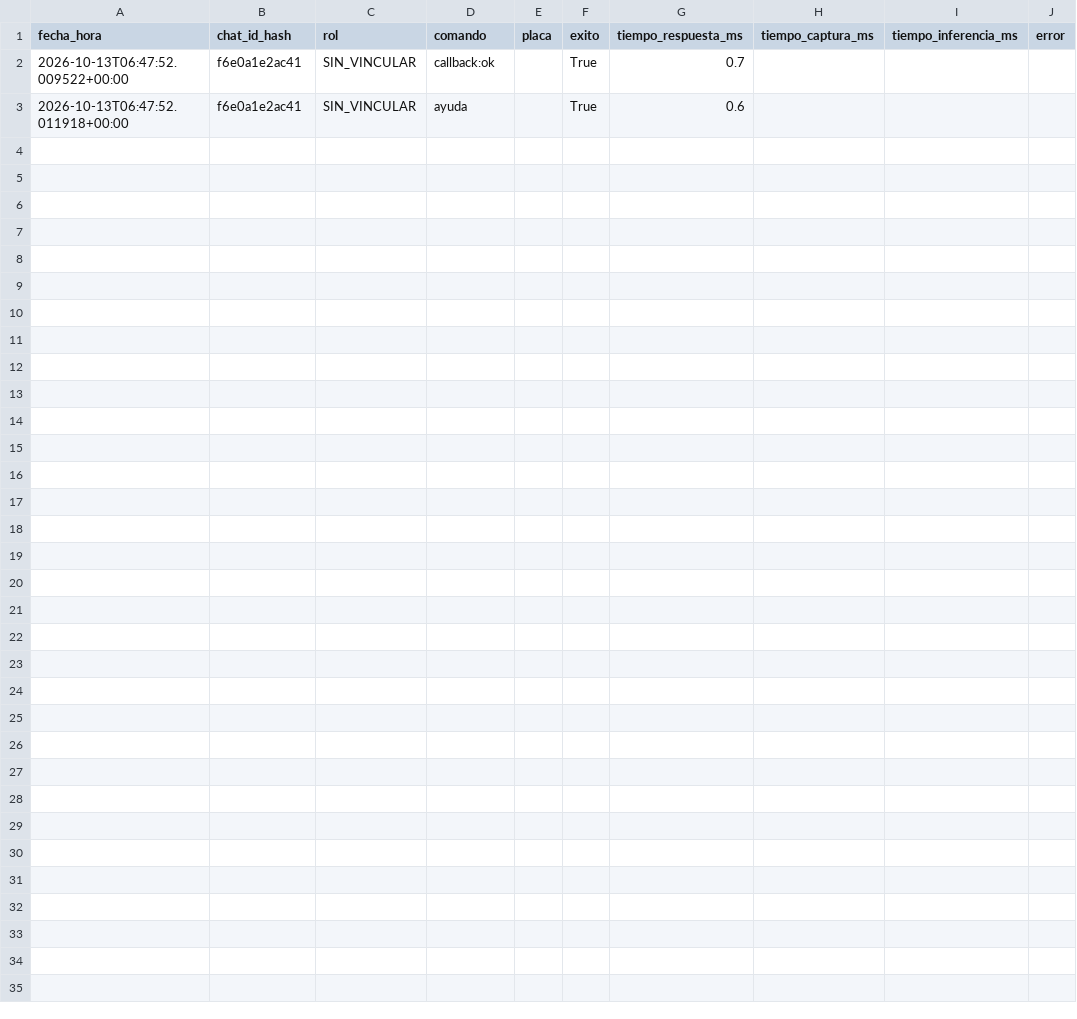
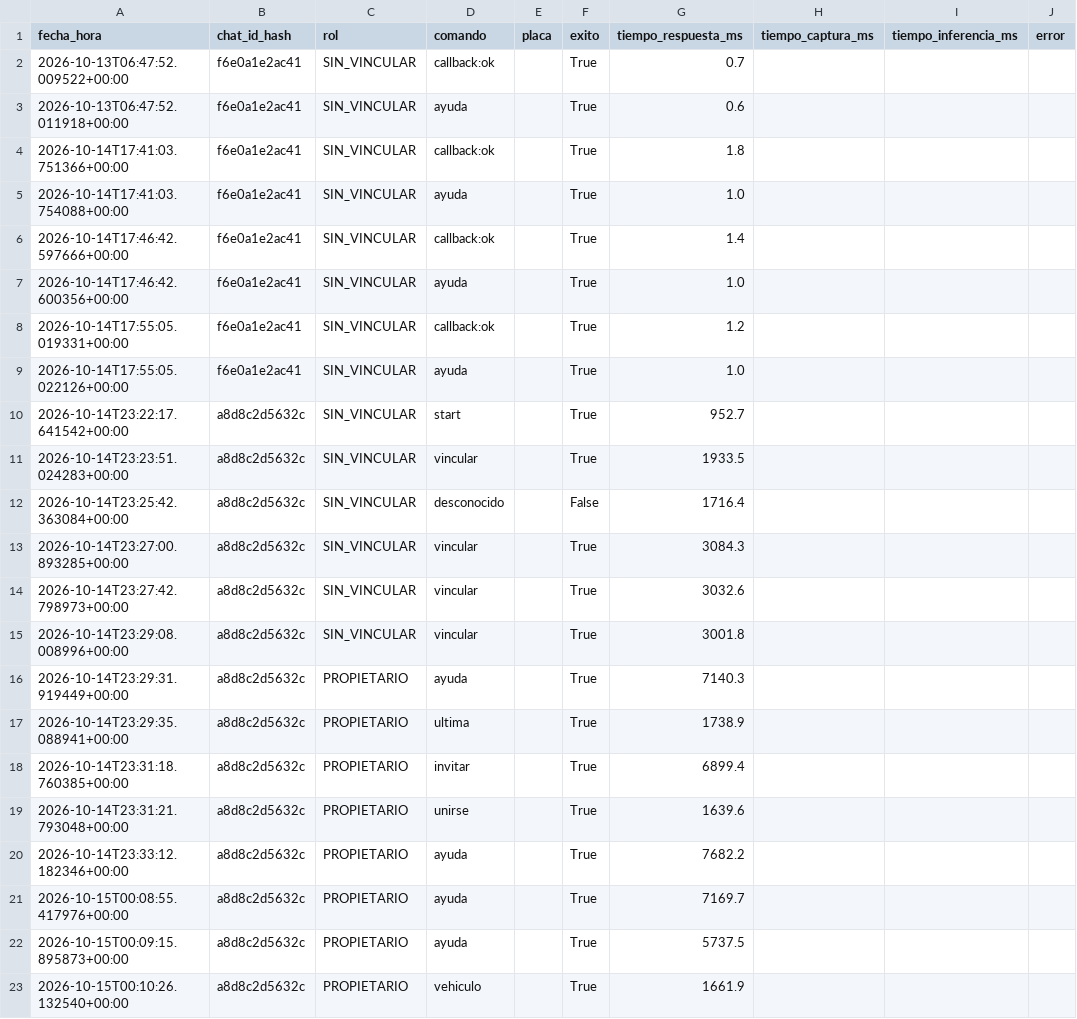
Before and after one commit to DarwinTQ/SV_DASHBOARD_UCSM, a CSV file: logs/bot_comandos.csv, drawn as a sheet; the diff names each change by its address in the sheet, - before the commit and + after, or states it on an @@ line.

```diff
--- a/logs/bot_comandos.csv
+++ b/logs/bot_comandos.csv
+row 4: 2026-10-14T17:41:03.751366+00:00 | f6e0a1e2ac41 | SIN_VINCULAR | callback:ok |  | True | 1.8
+row 5: 2026-10-14T17:41:03.754088+00:00 | f6e0a1e2ac41 | SIN_VINCULAR | ayuda |  | True | 1.0
+row 6: 2026-10-14T17:46:42.597666+00:00 | f6e0a1e2ac41 | SIN_VINCULAR | callback:ok |  | True | 1.4
+row 7: 2026-10-14T17:46:42.600356+00:00 | f6e0a1e2ac41 | SIN_VINCULAR | ayuda |  | True | 1.0
+row 8: 2026-10-14T17:55:05.019331+00:00 | f6e0a1e2ac41 | SIN_VINCULAR | callback:ok |  | True | 1.2
+row 9: 2026-10-14T17:55:05.022126+00:00 | f6e0a1e2ac41 | SIN_VINCULAR | ayuda |  | True | 1.0
+row 10: 2026-10-14T23:22:17.641542+00:00 | a8d8c2d5632c | SIN_VINCULAR | start |  | True | 952.7
+row 11: 2026-10-14T23:23:51.024283+00:00 | a8d8c2d5632c | SIN_VINCULAR | vincular |  | True | 1933.5
+row 12: 2026-10-14T23:25:42.363084+00:00 | a8d8c2d5632c | SIN_VINCULAR | desconocido |  | False | 1716.4
+row 13: 2026-10-14T23:27:00.893285+00:00 | a8d8c2d5632c | SIN_VINCULAR | vincular |  | True | 3084.3
+row 14: 2026-10-14T23:27:42.798973+00:00 | a8d8c2d5632c | SIN_VINCULAR | vincular |  | True | 3032.6
+row 15: 2026-10-14T23:29:08.008996+00:00 | a8d8c2d5632c | SIN_VINCULAR | vincular |  | True | 3001.8
+row 16: 2026-10-14T23:29:31.919449+00:00 | a8d8c2d5632c | PROPIETARIO | ayuda |  | True | 7140.3
+row 17: 2026-10-14T23:29:35.088941+00:00 | a8d8c2d5632c | PROPIETARIO | ultima |  | True | 1738.9
+row 18: 2026-10-14T23:31:18.760385+00:00 | a8d8c2d5632c | PROPIETARIO | invitar |  | True | 6899.4
+row 19: 2026-10-14T23:31:21.793048+00:00 | a8d8c2d5632c | PROPIETARIO | unirse |  | True | 1639.6
+row 20: 2026-10-14T23:33:12.182346+00:00 | a8d8c2d5632c | PROPIETARIO | ayuda |  | True | 7682.2
+row 21: 2026-10-15T00:08:55.417976+00:00 | a8d8c2d5632c | PROPIETARIO | ayuda |  | True | 7169.7
+row 22: 2026-10-15T00:09:15.895873+00:00 | a8d8c2d5632c | PROPIETARIO | ayuda |  | True | 5737.5
+row 23: 2026-10-15T00:10:26.132540+00:00 | a8d8c2d5632c | PROPIETARIO | vehiculo |  | True | 1661.9
```
Also changed, not shown: 9 other files.
